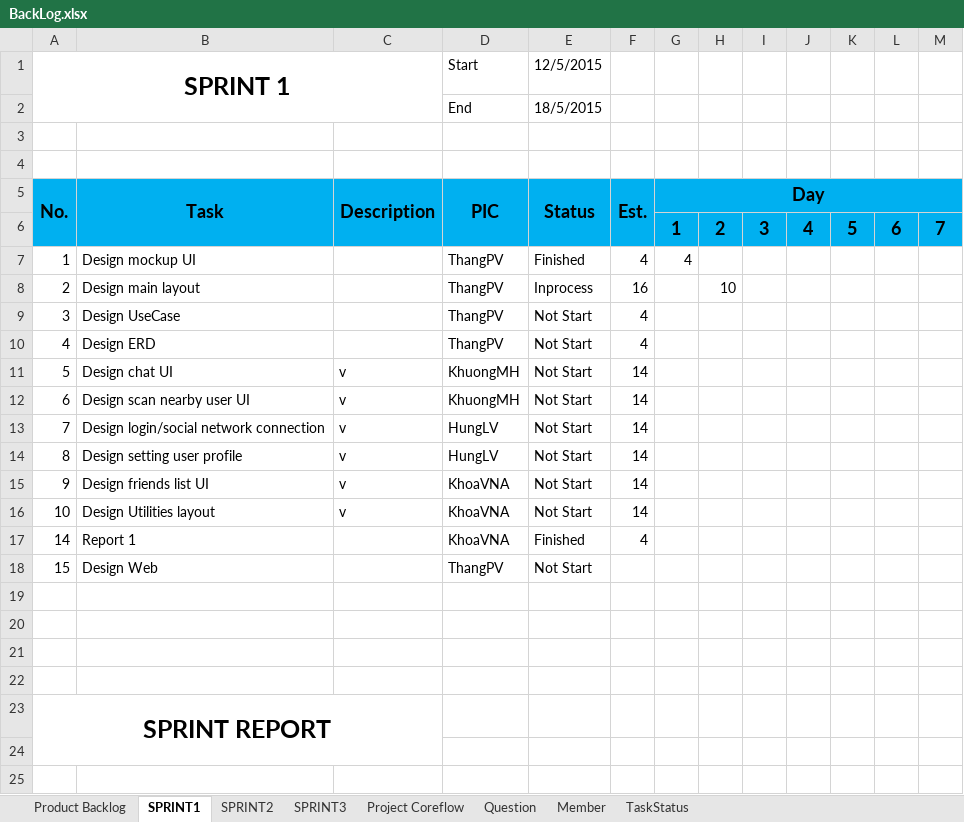
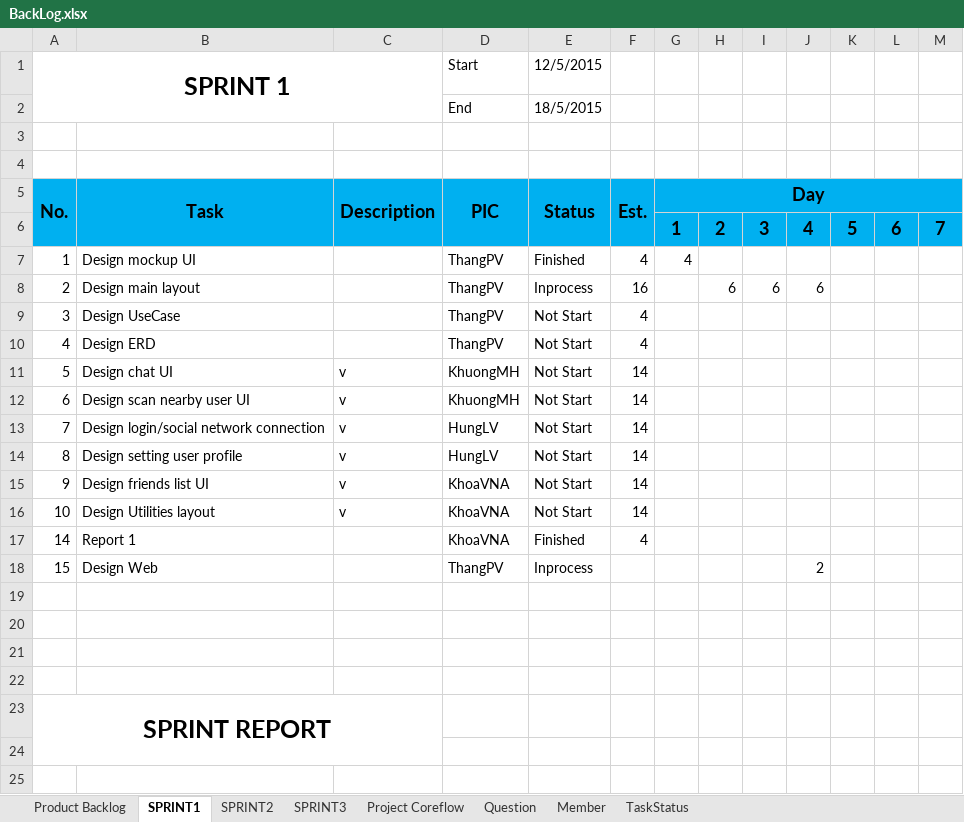
Before and after one commit to CPTeam12/MDA-Document, an Excel workbook: BackLog.xlsx, sheet SPRINT1, drawn as a sheet; only a part is shown; values as stored, in another font and other column widths than the file's, no borders; charts and pictures not drawn; the diff names each change by its address in the sheet, - before the commit and + after, or states it on an @@ line.

Commit message:
Update Backlog

```diff
--- a/BackLog.xlsx (sheet SPRINT1)
+++ b/BackLog.xlsx (sheet SPRINT1)
-H8: 10
+H8: 6
-I8: (empty)
+I8: 6
-J8: (empty)
+J8: 6
-E18 (12/5/2015): Not Start
+E18 (12/5/2015): Inprocess
-J18: (empty)
+J18: 2
```
Also changed, not shown: charts or pictures.
